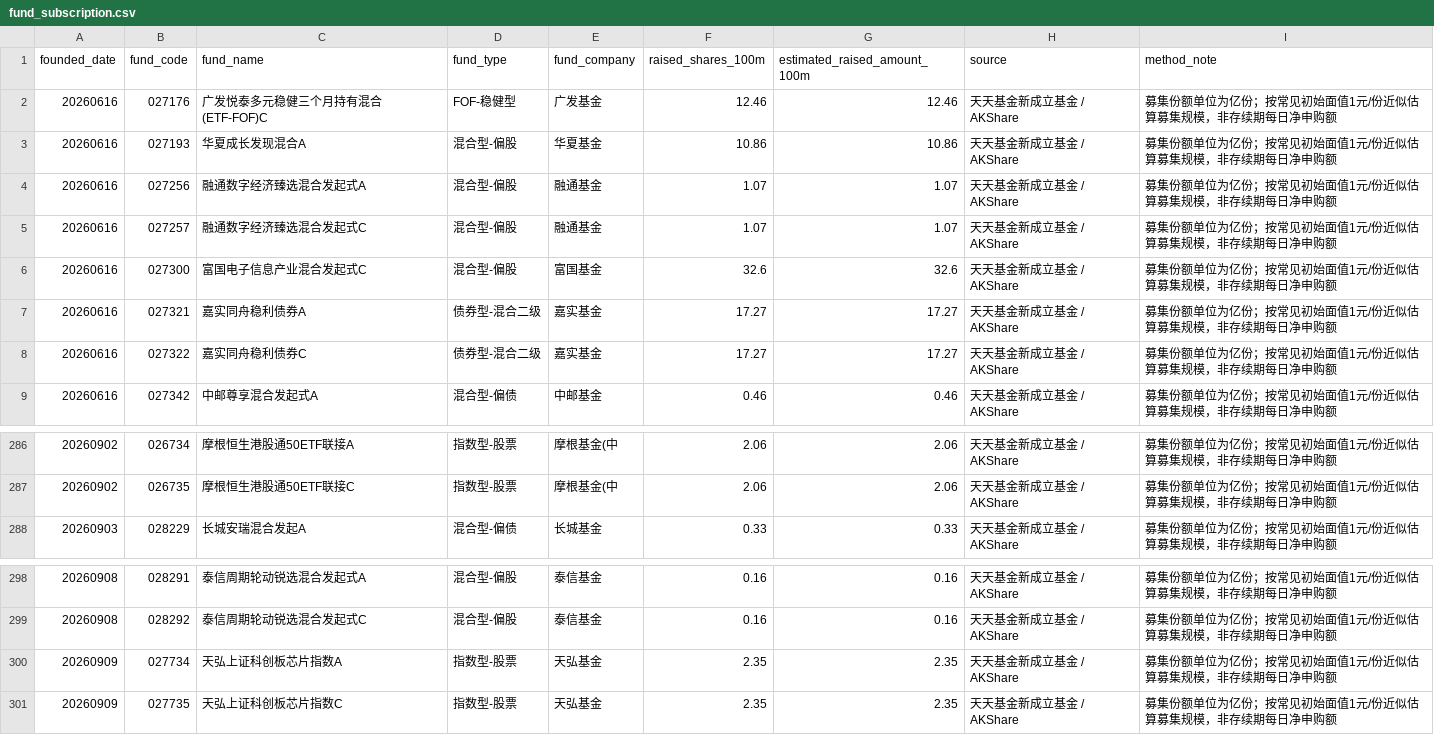
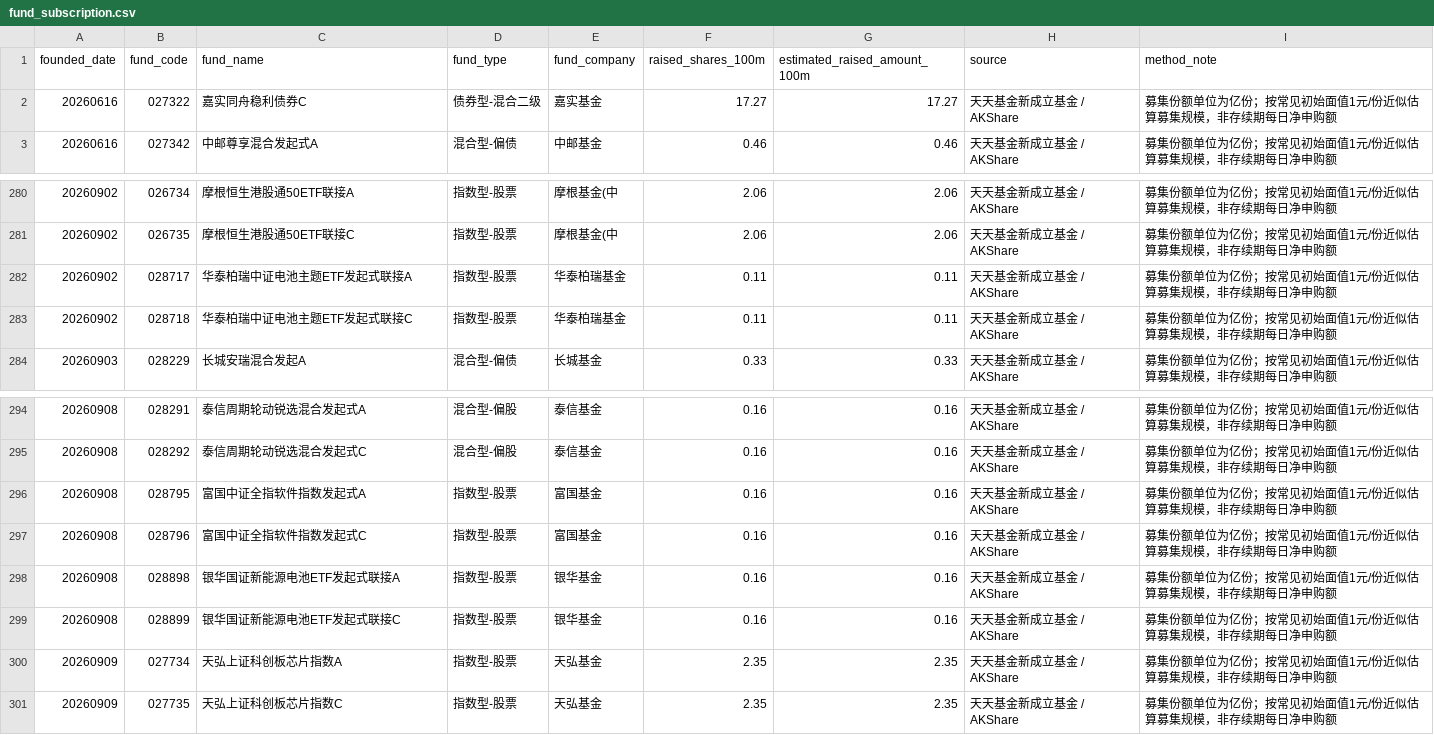
Before and after one commit to littlepeachh/macroscope-dashboard-v9, a CSV file: data/fund_subscription.csv, drawn as a sheet; only a part is shown, gaps mark what is left out.

```diff
--- a/data/fund_subscription.csv
+++ b/data/fund_subscription.csv
@@ -1,8 +1,2 @@
 founded_date,fund_code,fund_name,fund_type,fund_company,raised_shares_100m,estimated_raised_amount_100m,source,method_note
-20260616,027176,广发悦泰多元稳健三个月持有混合(ETF-FOF)C,FOF-稳健型,广发基金,12.46,12.46,天天基金新成立基金 / AKShare,募集份额单位为亿份；按常见初始面值1元/份近似估算募集规模，非存续期每日净申购额
-20260616,027193,华夏成长发现混合A,混合型-偏股,华夏基金,10.86,10.86,天天基金新成立基金 / AKShare,募集份额单位为亿份；按常见初始面值1元/份近似估算募集规模，非存续期每日净申购额
-20260616,027256,融通数字经济臻选混合发起式A,混合型-偏股,融通基金,1.07,1.07,天天基金新成立基金 / AKShare,募集份额单位为亿份；按常见初始面值1元/份近似估算募集规模，非存续期每日净申购额
-20260616,027257,融通数字经济臻选混合发起式C,混合型-偏股,融通基金,1.07,1.07,天天基金新成立基金 / AKShare,募集份额单位为亿份；按常见初始面值1元/份近似估算募集规模，非存续期每日净申购额
-20260616,027300,富国电子信息产业混合发起式C,混合型-偏股,富国基金,32.6,32.6,天天基金新成立基金 / AKShare,募集份额单位为亿份；按常见初始面值1元/份近似估算募集规模，非存续期每日净申购额
-20260616,027321,嘉实同舟稳利债券A,债券型-混合二级,嘉实基金,17.27,17.27,天天基金新成立基金 / AKShare,募集份额单位为亿份；按常见初始面值1元/份近似估算募集规模，非存续期每日净申购额
 20260616,027322,嘉实同舟稳利债券C,债券型-混合二级,嘉实基金,17.27,17.27,天天基金新成立基金 / AKShare,募集份额单位为亿份；按常见初始面值1元/份近似估算募集规模，非存续期每日净申购额
@@ -287,2 +281,4 @@
 20260902,026735,摩根恒生港股通50ETF联接C,指数型-股票,摩根基金(中,2.06,2.06,天天基金新成立基金 / AKShare,募集份额单位为亿份；按常见初始面值1元/份近似估算募集规模，非存续期每日净申购额
+20260902,028717,华泰柏瑞中证电池主题ETF发起式联接A,指数型-股票,华泰柏瑞基金,0.11,0.11,天天基金新成立基金 / AKShare,募集份额单位为亿份；按常见初始面值1元/份近似估算募集规模，非存续期每日净申购额
+20260902,028718,华泰柏瑞中证电池主题ETF发起式联接C,指数型-股票,华泰柏瑞基金,0.11,0.11,天天基金新成立基金 / AKShare,募集份额单位为亿份；按常见初始面值1元/份近似估算募集规模，非存续期每日净申购额
 20260903,028229,长城安瑞混合发起A,混合型-偏债,长城基金,0.33,0.33,天天基金新成立基金 / AKShare,募集份额单位为亿份；按常见初始面值1元/份近似估算募集规模，非存续期每日净申购额
@@ -299,2 +295,6 @@
 20260908,028292,泰信周期轮动锐选混合发起式C,混合型-偏股,泰信基金,0.16,0.16,天天基金新成立基金 / AKShare,募集份额单位为亿份；按常见初始面值1元/份近似估算募集规模，非存续期每日净申购额
+20260908,028795,富国中证全指软件指数发起式A,指数型-股票,富国基金,0.16,0.16,天天基金新成立基金 / AKShare,募集份额单位为亿份；按常见初始面值1元/份近似估算募集规模，非存续期每日净申购额
+20260908,028796,富国中证全指软件指数发起式C,指数型-股票,富国基金,0.16,0.16,天天基金新成立基金 / AKShare,募集份额单位为亿份；按常见初始面值1元/份近似估算募集规模，非存续期每日净申购额
+20260908,028898,银华国证新能源电池ETF发起式联接A,指数型-股票,银华基金,0.16,0.16,天天基金新成立基金 / AKShare,募集份额单位为亿份；按常见初始面值1元/份近似估算募集规模，非存续期每日净申购额
+20260908,028899,银华国证新能源电池ETF发起式联接C,指数型-股票,银华基金,0.16,0.16,天天基金新成立基金 / AKShare,募集份额单位为亿份；按常见初始面值1元/份近似估算募集规模，非存续期每日净申购额
 20260909,027734,天弘上证科创板芯片指数A,指数型-股票,天弘基金,2.35,2.35,天天基金新成立基金 / AKShare,募集份额单位为亿份；按常见初始面值1元/份近似估算募集规模，非存续期每日净申购额
```
Also changed, not shown: data/macro.csv, 2 other files.
